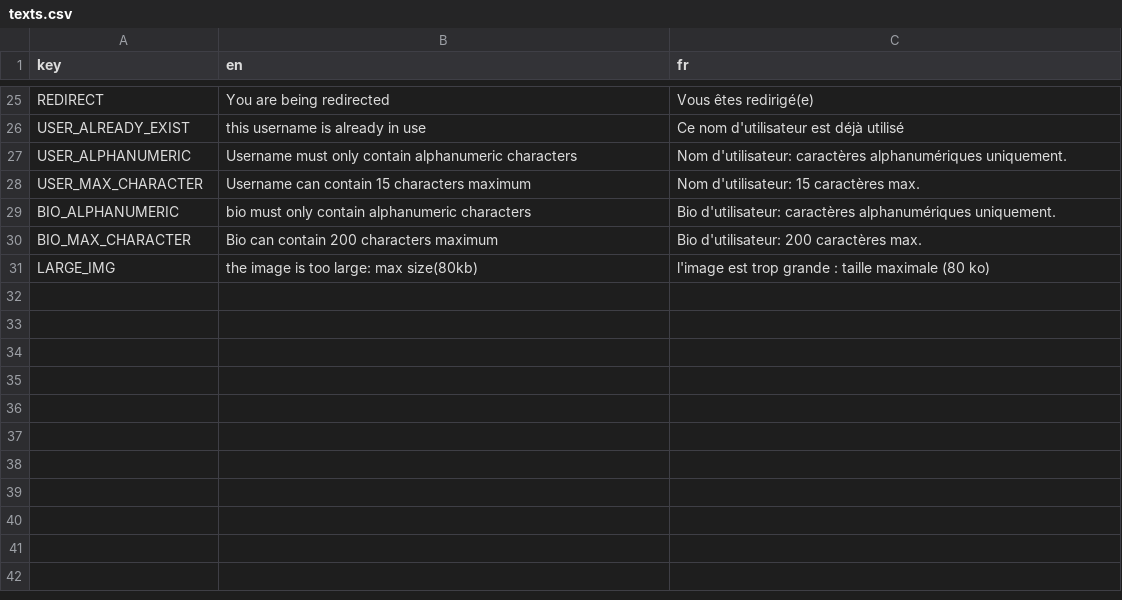
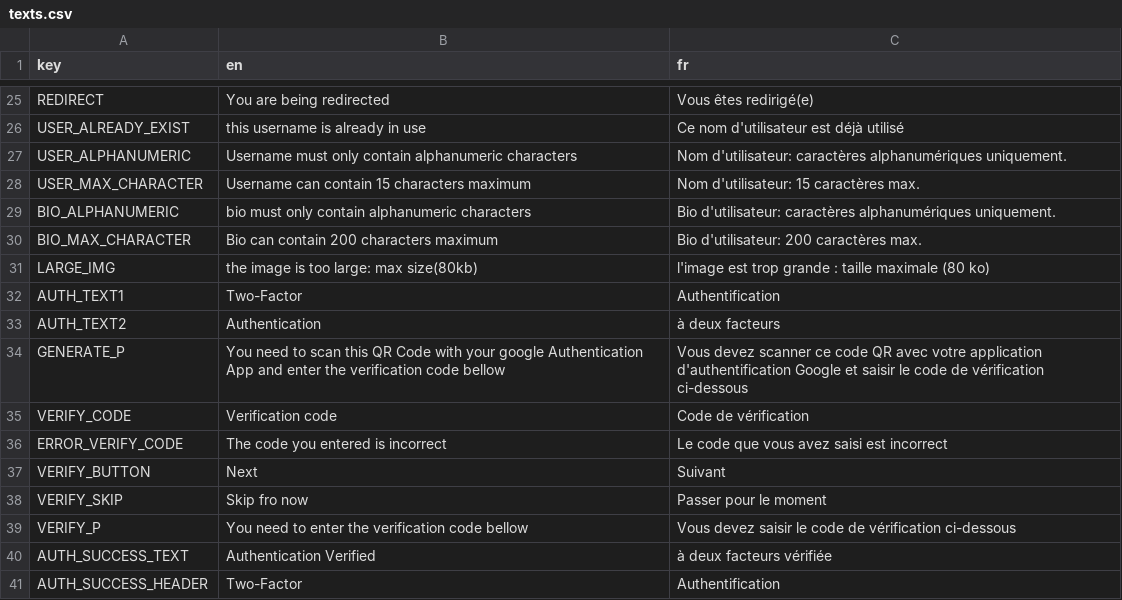
Before and after one commit to youssefachehboune/ft_transcendence, a CSV file: backend/prisma/csv/texts.csv, drawn as a sheet; only a part is shown, gaps mark what is left out; the diff names each change by its address in the sheet, - before the commit and + after, or states it on an @@ line.

Commit message:
feat: finish the translate text and Clean code

```diff
--- a/backend/prisma/csv/texts.csv
+++ b/backend/prisma/csv/texts.csv
+row 32: AUTH_TEXT1 | Two-Factor | Authentification
+row 33: AUTH_TEXT2 | Authentication | à deux facteurs
+row 34: GENERATE_P | You need to scan this QR Code with your google Authentication App and enter the verification code bellow | Vous devez scanner ce code QR avec votre application d'authentification Google et saisir le code de vérification ci-dessous
+row 35: VERIFY_CODE | Verification code | Code de vérification
+row 36: ERROR_VERIFY_CODE | The code you entered is incorrect | Le code que vous avez saisi est incorrect
+row 37: VERIFY_BUTTON | Next | Suivant
+row 38: VERIFY_SKIP | Skip fro now | Passer pour le moment
+row 39: VERIFY_P | You need to enter the verification code bellow | Vous devez saisir le code de vérification ci-dessous
+row 40: AUTH_SUCCESS_TEXT | Authentication Verified | à deux facteurs vérifiée
+row 41: AUTH_SUCCESS_HEADER | Two-Factor | Authentification
```
Also changed, not shown: 7 other files.
